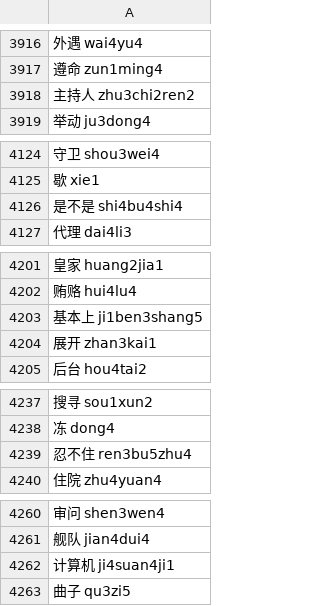
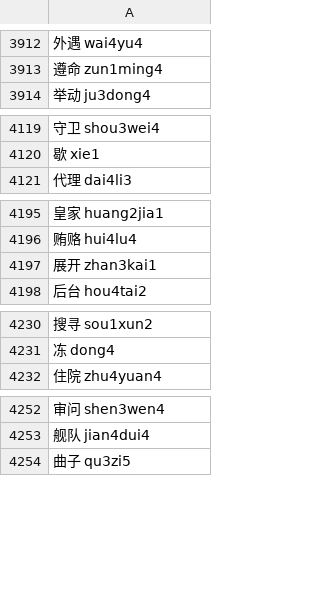
Before and after one commit to sph-mn/hanyu, a CSV file: data/words-by-frequency-with-pinyin.csv, drawn as a sheet; only a part is shown, gaps mark what is left out; the diff covers the shown part only; the diff names each change by its address in the sheet, - before the commit and + after, or states it on an @@ line.

```diff
--- a/data/words-by-frequency-with-pinyin.csv
+++ b/data/words-by-frequency-with-pinyin.csv
-row 3918: 主持人 zhu3chi2ren2
-row 4126: 是不是 shi4bu4shi4
-row 4203: 基本上 ji1ben3shang5
-row 4239: 忍不住 ren3bu5zhu4
-row 4262: 计算机 ji4suan4ji1
```
Also changed, not shown: 58 removed rows and 8 edited cells elsewhere in this file, data/additional-characters.csv, data/characters-learning-reduced-extended.csv, 13 other files.
